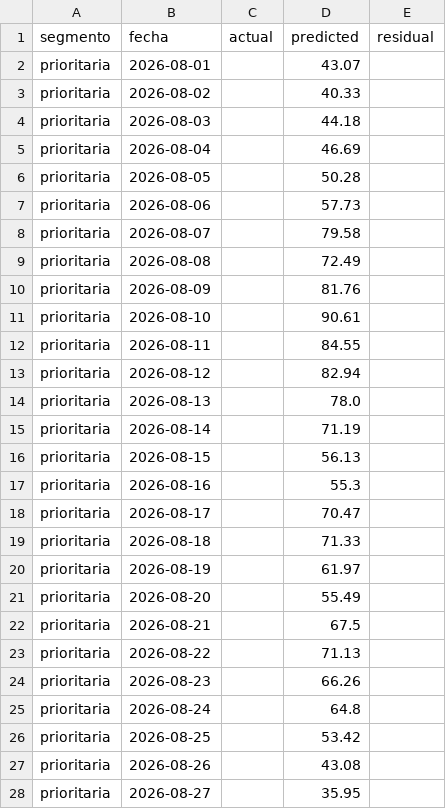
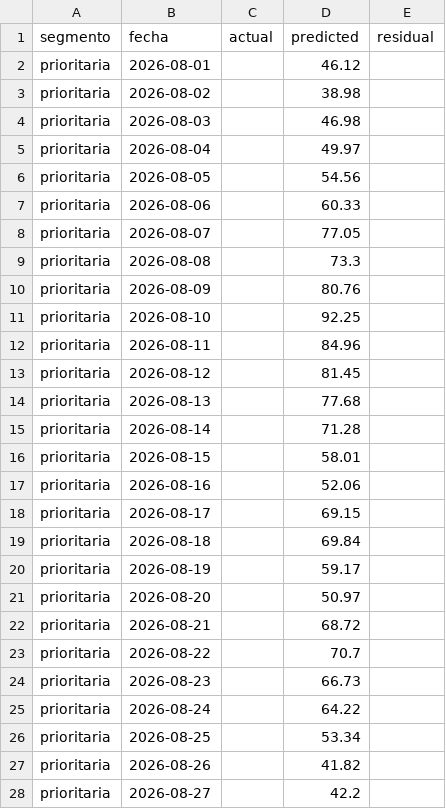
Before and after one commit to RodrigoManassero/estado-sistema-gas-rodrigo, a CSV file: public/data/forecast_backtest.csv, drawn as a sheet; only a part is shown; the diff covers the shown part only.

```diff
--- a/public/data/forecast_backtest.csv
+++ b/public/data/forecast_backtest.csv
@@ -1,28 +1,28 @@
 segmento,fecha,actual,predicted,residual
-prioritaria,2026-08-01,,43.07,
-prioritaria,2026-08-02,,40.33,
-prioritaria,2026-08-03,,44.18,
-prioritaria,2026-08-04,,46.69,
-prioritaria,2026-08-05,,50.28,
-prioritaria,2026-08-06,,57.73,
-prioritaria,2026-08-07,,79.58,
-prioritaria,2026-08-08,,72.49,
-prioritaria,2026-08-09,,81.76,
-prioritaria,2026-08-10,,90.61,
-prioritaria,2026-08-11,,84.55,
-prioritaria,2026-08-12,,82.94,
-prioritaria,2026-08-13,,78.0,
-prioritaria,2026-08-14,,71.19,
-prioritaria,2026-08-15,,56.13,
-prioritaria,2026-08-16,,55.3,
-prioritaria,2026-08-17,,70.47,
-prioritaria,2026-08-18,,71.33,
-prioritaria,2026-08-19,,61.97,
-prioritaria,2026-08-20,,55.49,
-prioritaria,2026-08-21,,67.5,
-prioritaria,2026-08-22,,71.13,
-prioritaria,2026-08-23,,66.26,
-prioritaria,2026-08-24,,64.8,
-prioritaria,2026-08-25,,53.42,
-prioritaria,2026-08-26,,43.08,
-prioritaria,2026-08-27,,35.95,
+prioritaria,2026-08-01,,46.12,
+prioritaria,2026-08-02,,38.98,
+prioritaria,2026-08-03,,46.98,
+prioritaria,2026-08-04,,49.97,
+prioritaria,2026-08-05,,54.56,
+prioritaria,2026-08-06,,60.33,
+prioritaria,2026-08-07,,77.05,
+prioritaria,2026-08-08,,73.3,
+prioritaria,2026-08-09,,80.76,
+prioritaria,2026-08-10,,92.25,
+prioritaria,2026-08-11,,84.96,
+prioritaria,2026-08-12,,81.45,
+prioritaria,2026-08-13,,77.68,
+prioritaria,2026-08-14,,71.28,
+prioritaria,2026-08-15,,58.01,
+prioritaria,2026-08-16,,52.06,
+prioritaria,2026-08-17,,69.15,
+prioritaria,2026-08-18,,69.84,
+prioritaria,2026-08-19,,59.17,
+prioritaria,2026-08-20,,50.97,
+prioritaria,2026-08-21,,68.72,
+prioritaria,2026-08-22,,70.7,
+prioritaria,2026-08-23,,66.73,
+prioritaria,2026-08-24,,64.22,
+prioritaria,2026-08-25,,53.34,
+prioritaria,2026-08-26,,41.82,
+prioritaria,2026-08-27,,42.2,
```
Also changed, not shown: 54 edited cells elsewhere in this file, public/data/comments.csv, public/data/demand_forecast.csv, 20 other files.
